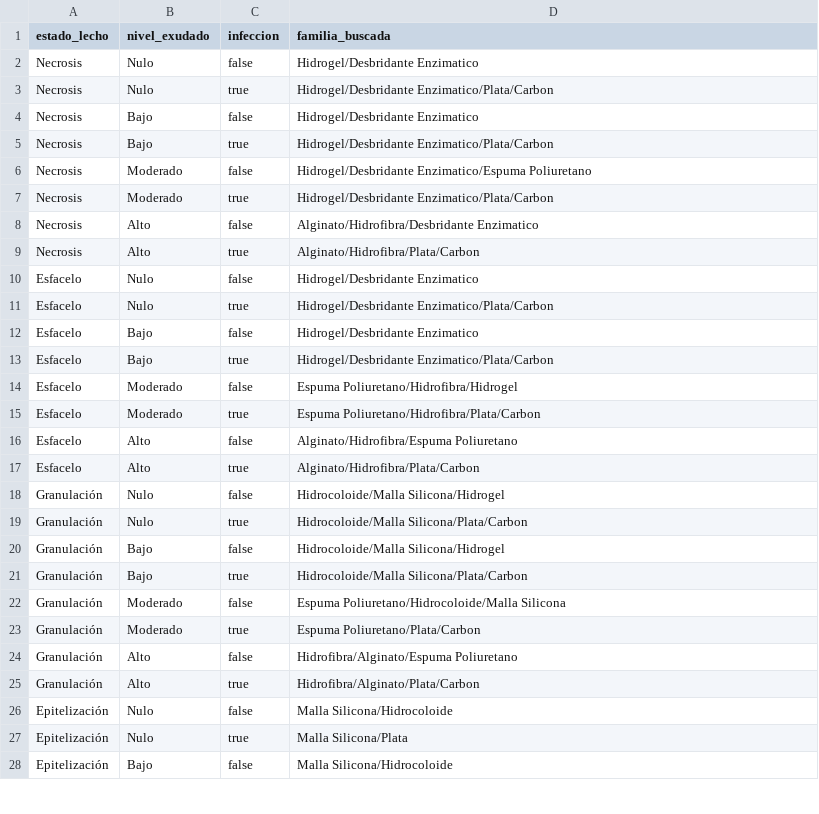
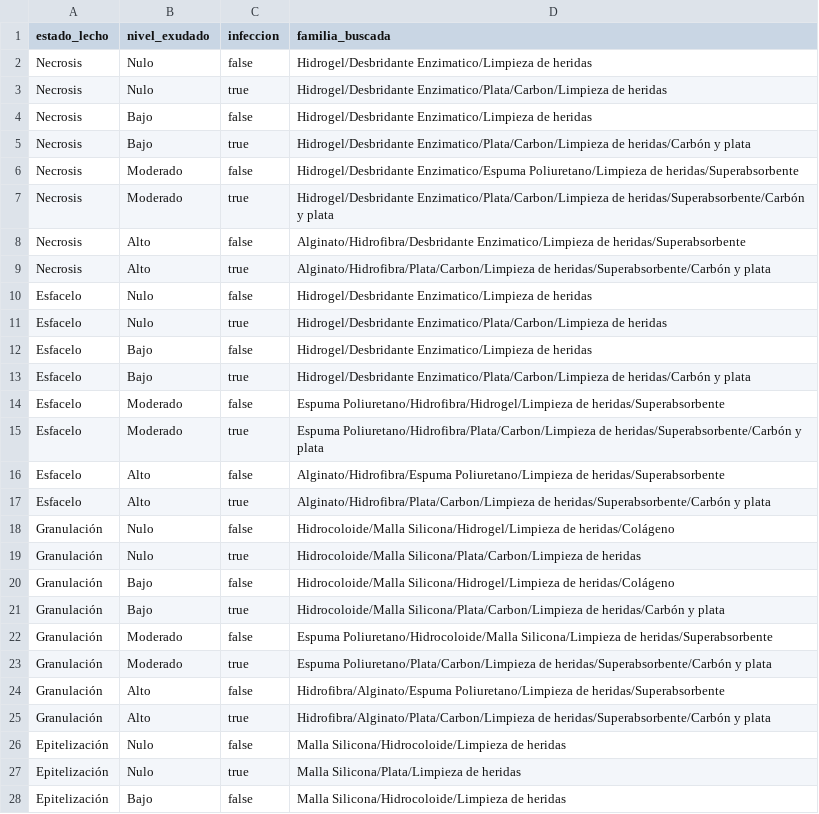
Before and after one commit to ferlagod/miscuras, a CSV file: app/src/main/res/raw/reglas_clinicas.csv, drawn as a sheet; only a part is shown; the diff covers the shown part only.

Commit message:
feat: Se añaden las siguientes categorías:
- Se añade una ncategoría "Limpieza de heridas" donde se incluye el Prontosan, con lo cual cambia la lógica del algoritmo para corregir errores.
- Se añade una  categoría Superabsroventes, donde se incluye dos nuevos productos.
- Se añade  categoría Carbón y plata, donde se integra un producto.
- Se añade categoría Colágeno donde se añaden nuevos productos.

```diff
--- a/app/src/main/res/raw/reglas_clinicas.csv
+++ b/app/src/main/res/raw/reglas_clinicas.csv
@@ -1,28 +1,28 @@
 estado_lecho,nivel_exudado,infeccion,familia_buscada
-Necrosis,Nulo,false,Hidrogel/Desbridante Enzimatico
-Necrosis,Nulo,true,Hidrogel/Desbridante Enzimatico/Plata/Carbon
-Necrosis,Bajo,false,Hidrogel/Desbridante Enzimatico
-Necrosis,Bajo,true,Hidrogel/Desbridante Enzimatico/Plata/Carbon
-Necrosis,Moderado,false,Hidrogel/Desbridante Enzimatico/Espuma Poliuretano
-Necrosis,Moderado,true,Hidrogel/Desbridante Enzimatico/Plata/Carbon
-Necrosis,Alto,false,Alginato/Hidrofibra/Desbridante Enzimatico
-Necrosis,Alto,true,Alginato/Hidrofibra/Plata/Carbon
-Esfacelo,Nulo,false,Hidrogel/Desbridante Enzimatico
-Esfacelo,Nulo,true,Hidrogel/Desbridante Enzimatico/Plata/Carbon
-Esfacelo,Bajo,false,Hidrogel/Desbridante Enzimatico
-Esfacelo,Bajo,true,Hidrogel/Desbridante Enzimatico/Plata/Carbon
-Esfacelo,Moderado,false,Espuma Poliuretano/Hidrofibra/Hidrogel
-Esfacelo,Moderado,true,Espuma Poliuretano/Hidrofibra/Plata/Carbon
-Esfacelo,Alto,false,Alginato/Hidrofibra/Espuma Poliuretano
-Esfacelo,Alto,true,Alginato/Hidrofibra/Plata/Carbon
-Granulación,Nulo,false,Hidrocoloide/Malla Silicona/Hidrogel
-Granulación,Nulo,true,Hidrocoloide/Malla Silicona/Plata/Carbon
-Granulación,Bajo,false,Hidrocoloide/Malla Silicona/Hidrogel
-Granulación,Bajo,true,Hidrocoloide/Malla Silicona/Plata/Carbon
-Granulación,Moderado,false,Espuma Poliuretano/Hidrocoloide/Malla Silicona
-Granulación,Moderado,true,Espuma Poliuretano/Plata/Carbon
-Granulación,Alto,false,Hidrofibra/Alginato/Espuma Poliuretano
-Granulación,Alto,true,Hidrofibra/Alginato/Plata/Carbon
-Epitelización,Nulo,false,Malla Silicona/Hidrocoloide
-Epitelización,Nulo,true,Malla Silicona/Plata
-Epitelización,Bajo,false,Malla Silicona/Hidrocoloide
+Necrosis,Nulo,false,Hidrogel/Desbridante Enzimatico/Limpieza de heridas
+Necrosis,Nulo,true,Hidrogel/Desbridante Enzimatico/Plata/Carbon/Limpieza de heridas
+Necrosis,Bajo,false,Hidrogel/Desbridante Enzimatico/Limpieza de heridas
+Necrosis,Bajo,true,Hidrogel/Desbridante Enzimatico/Plata/Carbon/Limpieza de heridas/Carbón y plata
+Necrosis,Moderado,false,Hidrogel/Desbridante Enzimatico/Espuma Poliuretano/Limpieza de heridas/Superabsorbente
+Necrosis,Moderado,true,Hidrogel/Desbridante Enzimatico/Plata/Carbon/Limpieza de heridas/Superabsorbente/Carbón y plata
+Necrosis,Alto,false,Alginato/Hidrofibra/Desbridante Enzimatico/Limpieza de heridas/Superabsorbente
+Necrosis,Alto,true,Alginato/Hidrofibra/Plata/Carbon/Limpieza de heridas/Superabsorbente/Carbón y plata
+Esfacelo,Nulo,false,Hidrogel/Desbridante Enzimatico/Limpieza de heridas
+Esfacelo,Nulo,true,Hidrogel/Desbridante Enzimatico/Plata/Carbon/Limpieza de heridas
+Esfacelo,Bajo,false,Hidrogel/Desbridante Enzimatico/Limpieza de heridas
+Esfacelo,Bajo,true,Hidrogel/Desbridante Enzimatico/Plata/Carbon/Limpieza de heridas/Carbón y plata
+Esfacelo,Moderado,false,Espuma Poliuretano/Hidrofibra/Hidrogel/Limpieza de heridas/Superabsorbente
+Esfacelo,Moderado,true,Espuma Poliuretano/Hidrofibra/Plata/Carbon/Limpieza de heridas/Superabsorbente/Carbón y plata
+Esfacelo,Alto,false,Alginato/Hidrofibra/Espuma Poliuretano/Limpieza de heridas/Superabsorbente
+Esfacelo,Alto,true,Alginato/Hidrofibra/Plata/Carbon/Limpieza de heridas/Superabsorbente/Carbón y plata
+Granulación,Nulo,false,Hidrocoloide/Malla Silicona/Hidrogel/Limpieza de heridas/Colágeno
+Granulación,Nulo,true,Hidrocoloide/Malla Silicona/Plata/Carbon/Limpieza de heridas
+Granulación,Bajo,false,Hidrocoloide/Malla Silicona/Hidrogel/Limpieza de heridas/Colágeno
+Granulación,Bajo,true,Hidrocoloide/Malla Silicona/Plata/Carbon/Limpieza de heridas/Carbón y plata
+Granulación,Moderado,false,Espuma Poliuretano/Hidrocoloide/Malla Silicona/Limpieza de heridas/Superabsorbente
+Granulación,Moderado,true,Espuma Poliuretano/Plata/Carbon/Limpieza de heridas/Superabsorbente/Carbón y plata
+Granulación,Alto,false,Hidrofibra/Alginato/Espuma Poliuretano/Limpieza de heridas/Superabsorbente
+Granulación,Alto,true,Hidrofibra/Alginato/Plata/Carbon/Limpieza de heridas/Superabsorbente/Carbón y plata
+Epitelización,Nulo,false,Malla Silicona/Hidrocoloide/Limpieza de heridas
+Epitelización,Nulo,true,Malla Silicona/Plata/Limpieza de heridas
+Epitelización,Bajo,false,Malla Silicona/Hidrocoloide/Limpieza de heridas
```
Also changed, not shown: 5 edited cells elsewhere in this file, 3 other files.
